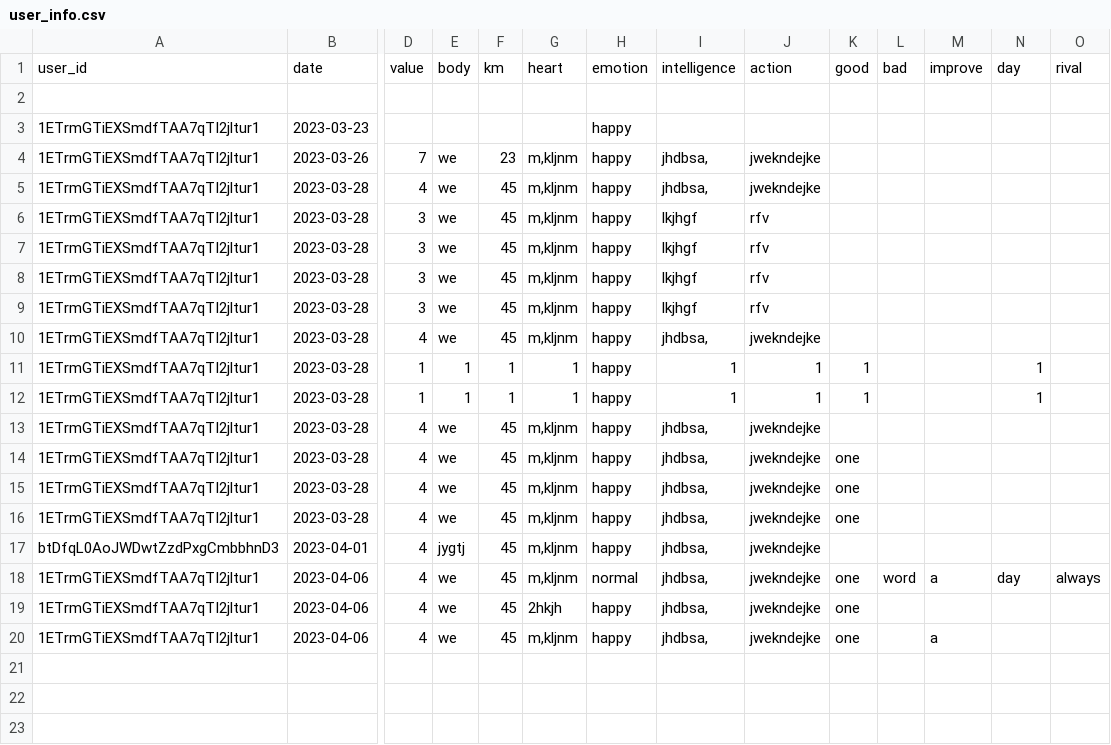
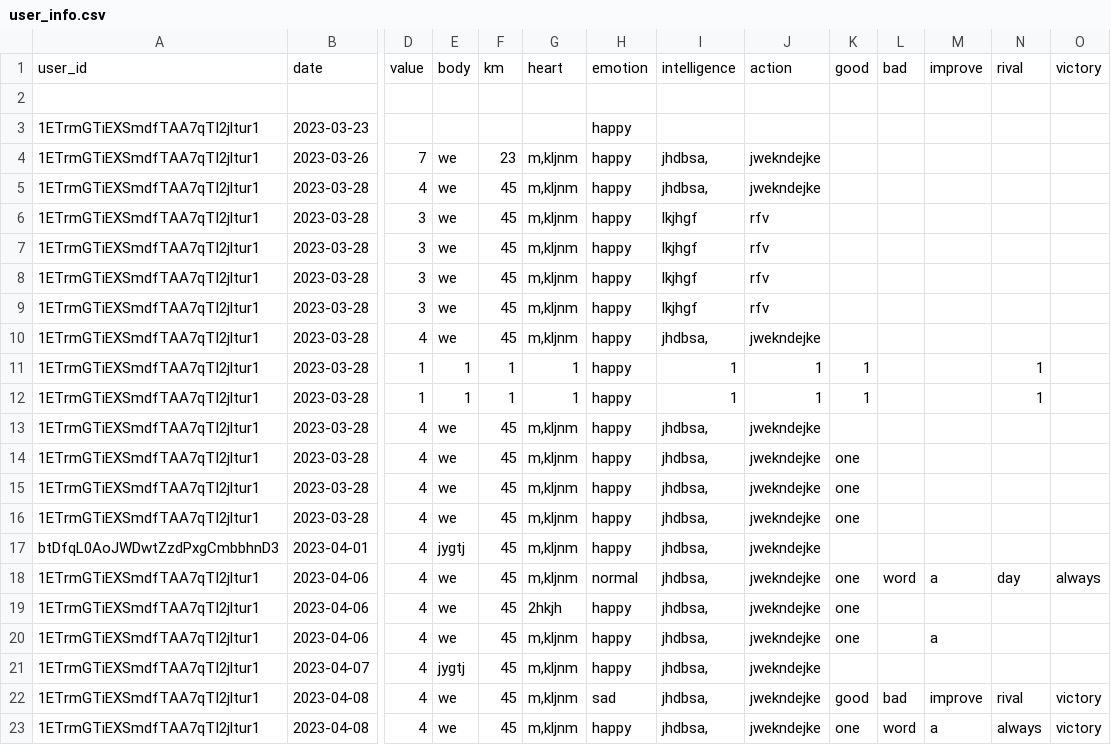
Before and after one commit to BabenkoAlina/PROfile, a CSV file: user_info.csv, drawn as a sheet; only a part is shown, gaps mark what is left out; rows hold the shown columns only; the diff names each change by its address in the sheet, - before the commit and + after, or states it on an @@ line.

```diff
--- a/user_info.csv
+++ b/user_info.csv
-N1: day
+N1: rival
-O1: rival
+O1: victory
+row 21: 1ETrmGTiEXSmdfTAA7qTI2jltur1 | 2023-04-07 | 4 | jygtj | 45 | m,kljnm | happy | jhdbsa, | jwekndejke
+row 22: 1ETrmGTiEXSmdfTAA7qTI2jltur1 | 2023-04-08 | 4 | we | 45 | m,kljnm | sad | jhdbsa, | jwekndejke | good | bad | improve | rival | victory
+row 23: 1ETrmGTiEXSmdfTAA7qTI2jltur1 | 2023-04-08 | 4 | we | 45 | m,kljnm | happy | jhdbsa, | jwekndejke | one | word | a | always | victory
```
Also changed, not shown: 7 other files.
